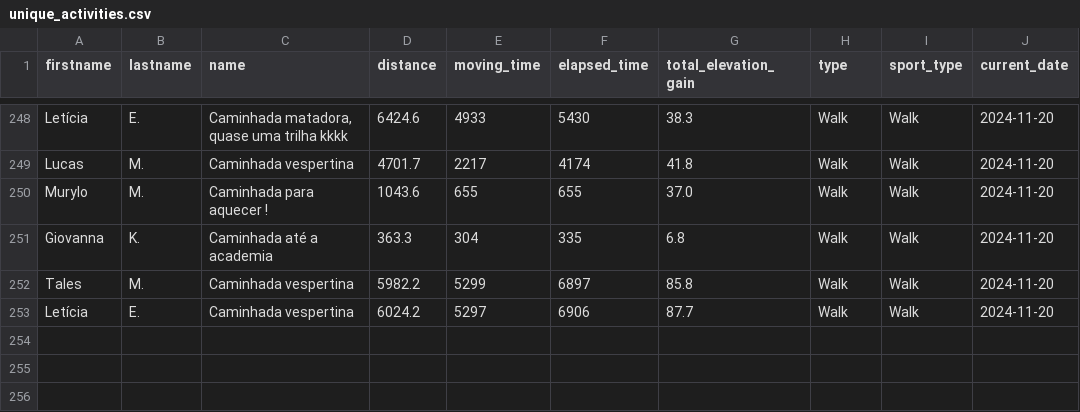
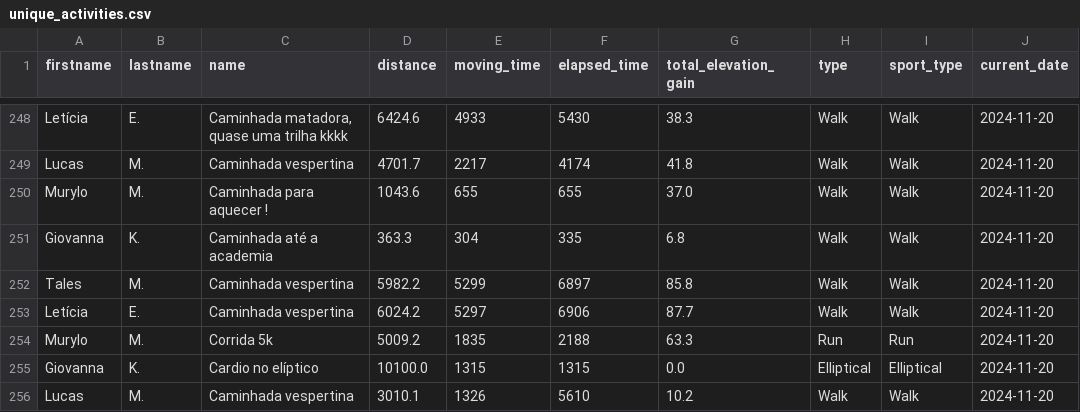
Before and after one commit to test7373/python-strava-champion, a CSV file: unique_activities.csv, drawn as a sheet; only a part is shown, gaps mark what is left out; the diff names each change by its address in the sheet, - before the commit and + after, or states it on an @@ line.

```diff
--- a/unique_activities.csv
+++ b/unique_activities.csv
+row 254: Murylo | M. | Corrida 5k | 5009.2 | 1835 | 2188 | 63.3 | Run | Run | 2024-11-20
+row 255: Giovanna | K. | Cardio no elíptico | 10100.0 | 1315 | 1315 | 0.0 | Elliptical | Elliptical | 2024-11-20
+row 256: Lucas | M. | Caminhada vespertina | 3010.1 | 1326 | 5610 | 10.2 | Walk | Walk | 2024-11-20
```
Also changed, not shown: participant_scores_with_details.csv, unique_activities_old.csv, 1 other file.
